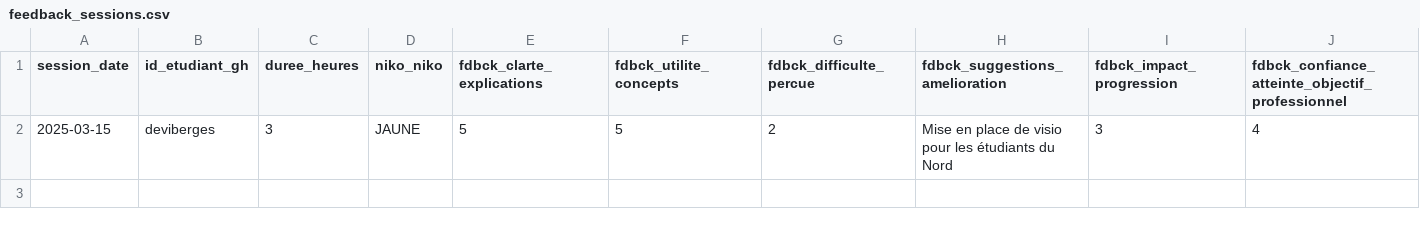
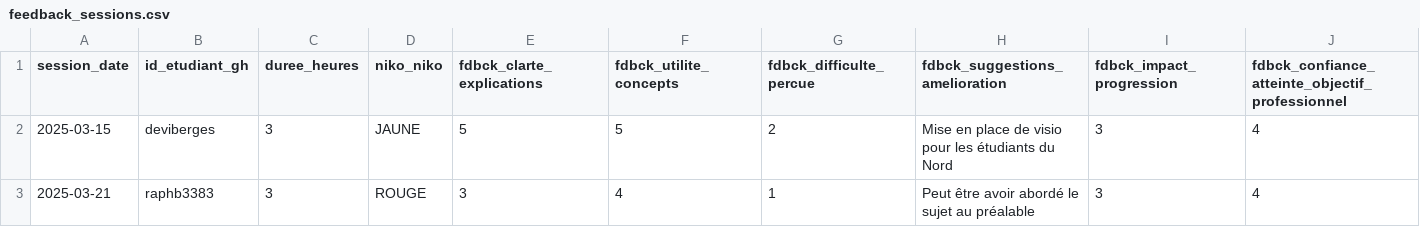
Before and after one commit to raphb3383/unc_iae_miage_interop_si_feedbacks, a CSV file: data/feedback_sessions.csv, drawn as a sheet; only a part is shown; rows hold the shown columns only; the diff names each change by its address in the sheet, - before the commit and + after, or states it on an @@ line.

Commit message:
BRD Update feedback_sessions.csv
Signed-off-by: Raph <105456701+raphb3383@users.noreply.github.com>

```diff
--- a/data/feedback_sessions.csv
+++ b/data/feedback_sessions.csv
+row 3: 2025-03-21 | raphb3383 | 3 | ROUGE | 3 | 4 | 1 | Peut être avoir abordé le sujet au préalable | 3 | 4
```
